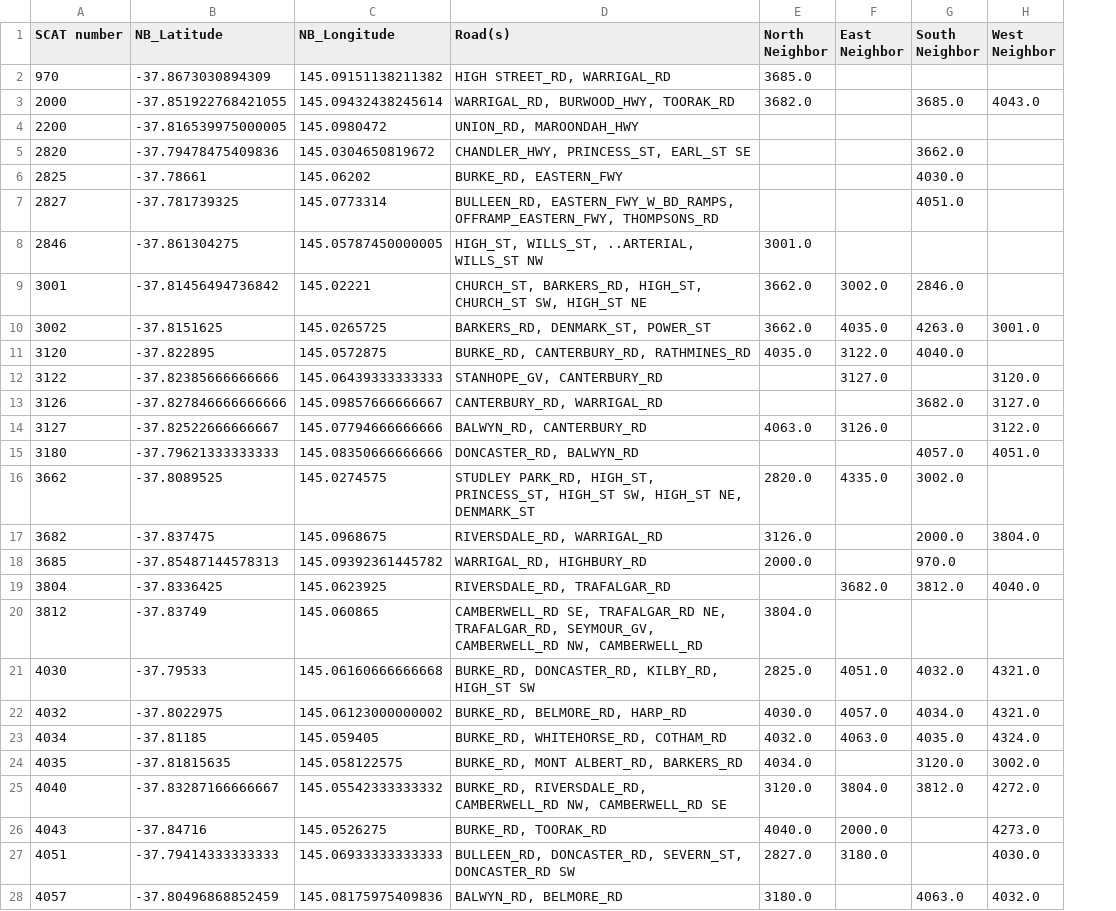
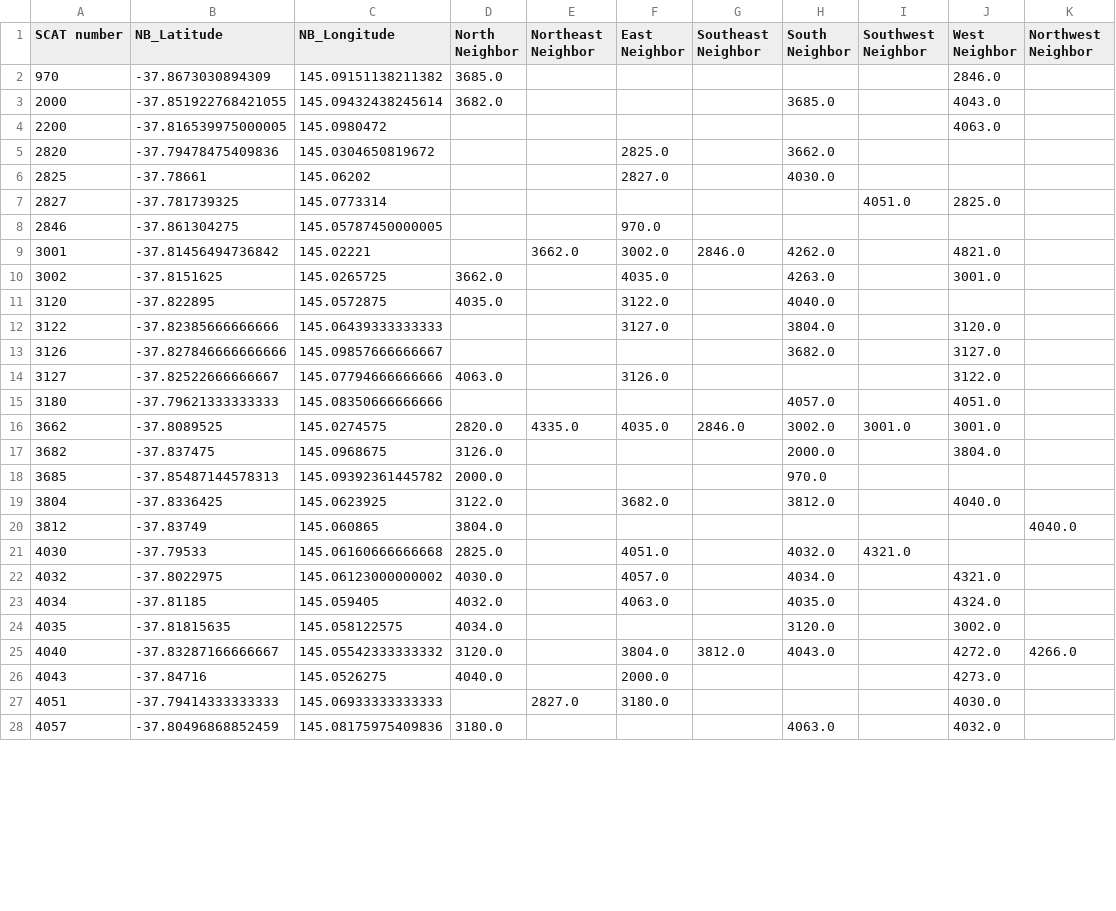
Before and after one commit to RdZ0101/Traffic-Flow-prediction, a CSV file: data/scats_neighbors.csv, drawn as a sheet; only a part is shown; removed rows and columns are numbered as before the commit, all else as after; the diff covers the shown part only; the diff names each change by its address in the sheet, - before the commit and + after, or states it on an @@ line.

Commit message:
Fixed neighbors and added to inference - BEN

```diff
--- a/data/scats_neighbors.csv
+++ b/data/scats_neighbors.csv
-column D (Road(s)), rows 2-28: HIGH STREET_RD, WARRIGAL_RD | WARRIGAL_RD, BURWOOD_HWY, TOORAK_RD | UNION_RD, MAROONDAH_HWY | CHANDLER_HWY, PRINCESS_ST, EARL_ST SE | BURKE_RD, EASTERN_FWY | BULLEEN_RD, EASTERN_FWY_W_BD_RAMPS, OFFRAMP_EASTERN_FWY, THOMPSONS_RD | HIGH_ST, WILLS_ST, ..ARTERIAL, WILLS_ST NW | CHURCH_ST, BARKERS_RD, HIGH_ST, CHURCH_ST SW, HIGH_ST NE | BARKERS_RD, DENMARK_ST, POWER_ST | BURKE_RD, CANTERBURY_RD, RATHMINES_RD | STANHOPE_GV, CANTERBURY_RD | CANTERBURY_RD, WARRIGAL_RD | BALWYN_RD, CANTERBURY_RD | DONCASTER_RD, BALWYN_RD | STUDLEY PARK_RD, HIGH_ST, PRINCESS_ST, HIGH_ST SW, HIGH_ST NE, DENMARK_ST | RIVERSDALE_RD, WARRIGAL_RD | WARRIGAL_RD, HIGHBURY_RD | RIVERSDALE_RD, TRAFALGAR_RD | CAMBERWELL_RD SE, TRAFALGAR_RD NE, TRAFALGAR_RD, SEYMOUR_GV, CAMBERWELL_RD NW, CAMBERWELL_RD | BURKE_RD, DONCASTER_RD, KILBY_RD, HIGH_ST SW | BURKE_RD, BELMORE_RD, HARP_RD | BURKE_RD, WHITEHORSE_RD, COTHAM_RD | BURKE_RD, MONT ALBERT_RD, BARKERS_RD | BURKE_RD, RIVERSDALE_RD, CAMBERWELL_RD NW, CAMBERWELL_RD SE | BURKE_RD, TOORAK_RD | BULLEEN_RD, DONCASTER_RD, SEVERN_ST, DONCASTER_RD SW | BALWYN_RD, BELMORE_RD
+column E (Northeast Neighbor), rows 9-27: 3662.0 |  |  |  |  |  |  | 4335.0 |  |  |  |  |  |  |  |  |  |  | 2827.0
+column G (Southeast Neighbor), rows 9-25: 2846.0 |  |  |  |  |  |  | 2846.0 |  |  |  |  |  |  |  |  | 3812.0
+column I (Southwest Neighbor), rows 7-21: 4051.0 |  |  |  |  |  |  |  |  | 3001.0 |  |  |  |  | 4321.0
+column K (Northwest Neighbor), rows 20-25: 4040.0 |  |  |  |  | 4266.0
-J2 (West Neighbor): (empty)
+J2 (West Neighbor): 2846.0
-J4 (West Neighbor): (empty)
+J4 (West Neighbor): 4063.0
-F5 (East Neighbor): (empty)
+F5 (East Neighbor): 2825.0
-F6 (East Neighbor): (empty)
+F6 (East Neighbor): 2827.0
-H7 (South Neighbor): 4051.0
+H7 (South Neighbor): (empty)
-J7 (West Neighbor): (empty)
+J7 (West Neighbor): 2825.0
-D8 (North Neighbor): 3001.0
+D8 (North Neighbor): (empty)
-F8 (East Neighbor): (empty)
+F8 (East Neighbor): 970.0
-D9 (North Neighbor): 3662.0
+D9 (North Neighbor): (empty)
-H9 (South Neighbor): 2846.0
+H9 (South Neighbor): 4262.0
-J9 (West Neighbor): (empty)
+J9 (West Neighbor): 4821.0
-H12 (South Neighbor): (empty)
+H12 (South Neighbor): 3804.0
-F16 (East Neighbor): 4335.0
+F16 (East Neighbor): 4035.0
-J16 (West Neighbor): (empty)
+J16 (West Neighbor): 3001.0
-D19 (North Neighbor): (empty)
+D19 (North Neighbor): 3122.0
-J21 (West Neighbor): 4321.0
+J21 (West Neighbor): (empty)
-H25 (South Neighbor): 3812.0
+H25 (South Neighbor): 4043.0
-D27 (North Neighbor): 2827.0
+D27 (North Neighbor): (empty)
```
Also changed, not shown: 16 edited cells elsewhere in this file, 2 other files.
